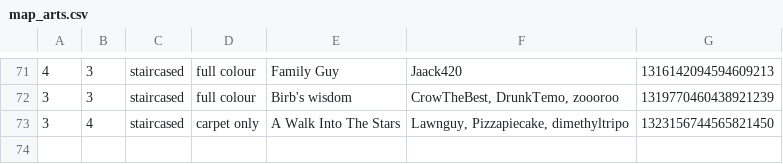
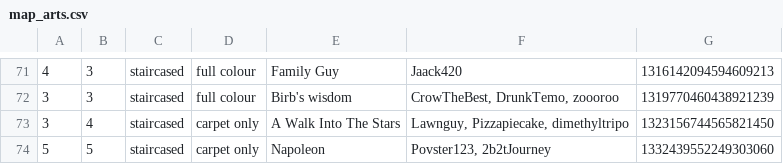
Before and after one commit to Aryezz/Map-Art-Helper-Bot, a CSV file: map_arts.csv, drawn as a sheet; only a part is shown, gaps mark what is left out; the diff names each change by its address in the sheet, - before the commit and + after, or states it on an @@ line.

Commit message:
add new staircased map

```diff
--- a/map_arts.csv
+++ b/map_arts.csv
+row 74: 5 | 5 | staircased | carpet only | Napoleon | Povster123, 2b2tJourney | 1332439552249303060
```
